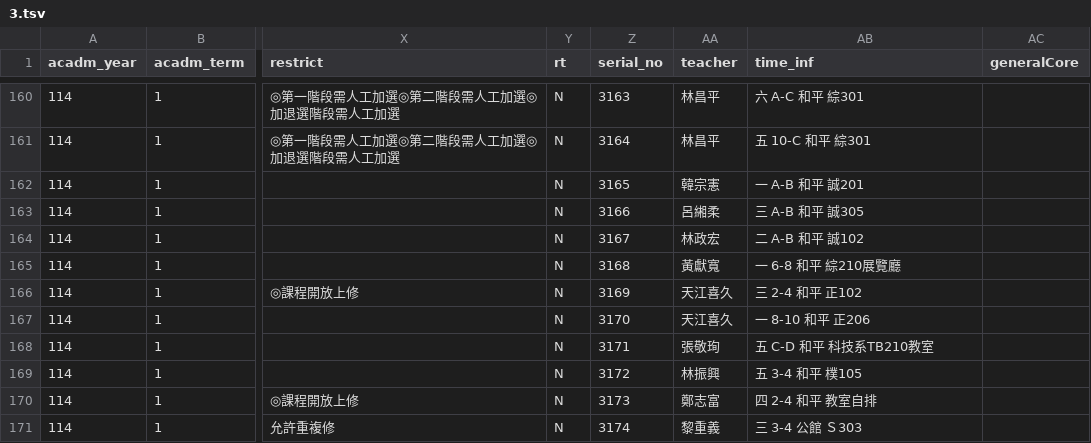
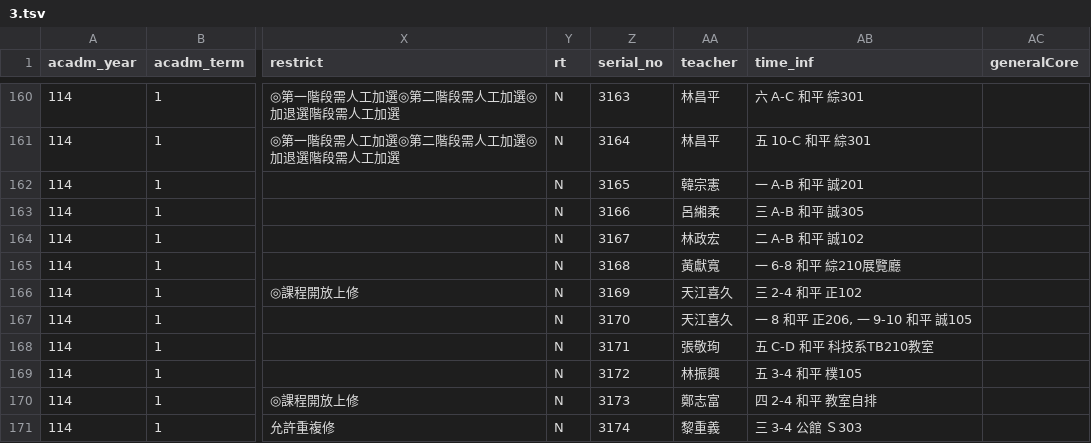
Before and after one commit to sun92122/ntnux-frontend, a TSV file: public/data/114-1/3.tsv, drawn as a sheet; only a part is shown, gaps mark what is left out; the diff names each change by its address in the sheet, - before the commit and + after, or states it on an @@ line.

```diff
--- a/public/data/114-1/3.tsv
+++ b/public/data/114-1/3.tsv
-AB167 (time_inf): 一 8-10 和平 正206
+AB167 (time_inf): 一 8 和平 正206, 一 9-10 和平 誠105
```
Also changed, not shown: public/data/114-1/2.tsv, 1 other file.
